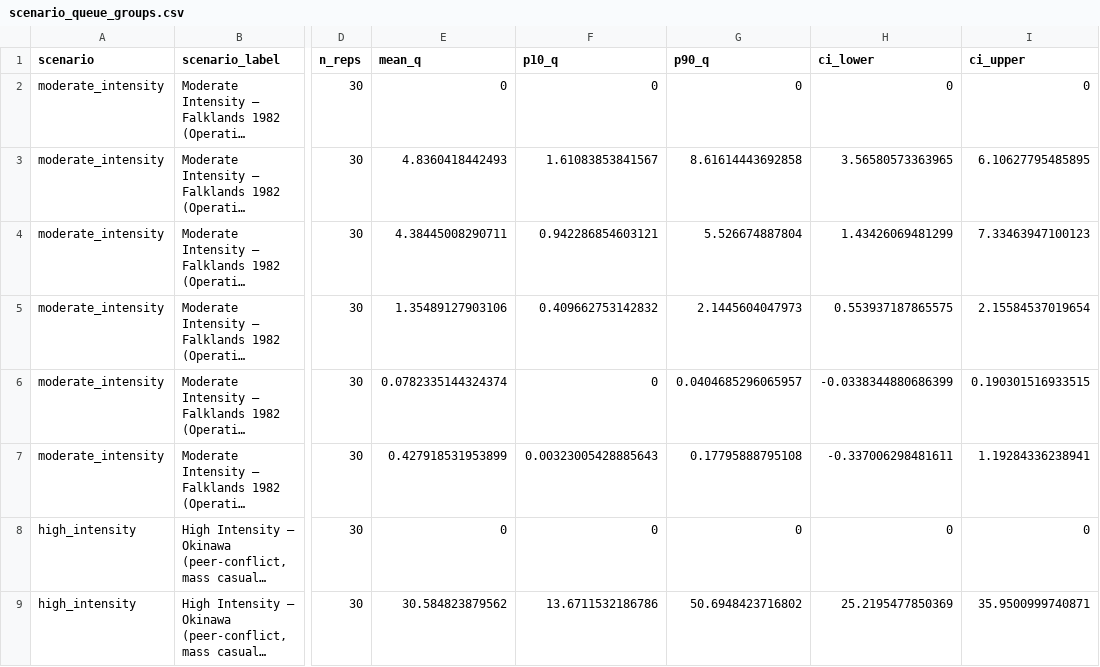
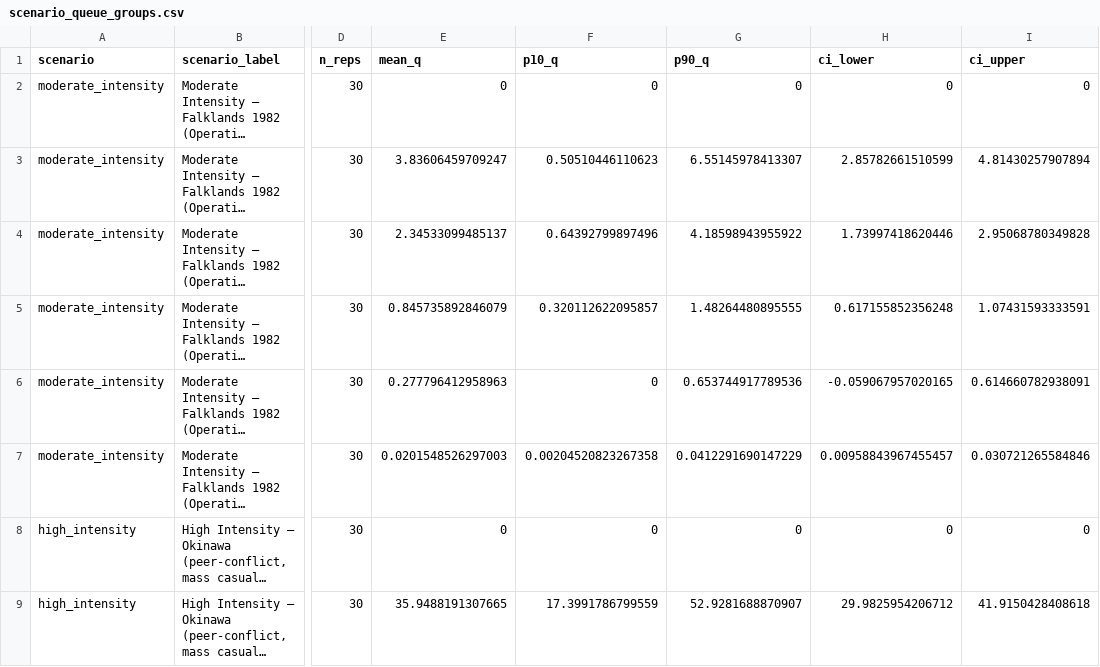
Before and after one commit to natosys/Battlefield-Casualty-Handling, a CSV file: data/scenarios/scenario_queue_groups.csv, drawn as a sheet; only a part is shown, gaps mark what is left out; long unchanged cells end in …; the diff covers the shown part only; the diff names each change by its address in the sheet, - before the commit and + after, or states it on an @@ line.

```diff
--- a/data/scenarios/scenario_queue_groups.csv
+++ b/data/scenarios/scenario_queue_groups.csv
-E3 (mean_q): 4.8360418442493
+E3 (mean_q): 3.83606459709247
-F3 (p10_q): 1.61083853841567
+F3 (p10_q): 0.50510446110623
-G3 (p90_q): 8.61614443692858
+G3 (p90_q): 6.55145978413307
-H3 (ci_lower): 3.56580573363965
+H3 (ci_lower): 2.85782661510599
-I3 (ci_upper): 6.10627795485895
+I3 (ci_upper): 4.81430257907894
-E4 (mean_q): 4.38445008290711
+E4 (mean_q): 2.34533099485137
-F4 (p10_q): 0.942286854603121
+F4 (p10_q): 0.64392799897496
-G4 (p90_q): 5.526674887804
+G4 (p90_q): 4.18598943955922
-H4 (ci_lower): 1.43426069481299
+H4 (ci_lower): 1.73997418620446
-I4 (ci_upper): 7.33463947100123
+I4 (ci_upper): 2.95068780349828
-E5 (mean_q): 1.35489127903106
+E5 (mean_q): 0.845735892846079
-F5 (p10_q): 0.409662753142832
+F5 (p10_q): 0.320112622095857
-G5 (p90_q): 2.1445604047973
+G5 (p90_q): 1.48264480895555
-H5 (ci_lower): 0.553937187865575
+H5 (ci_lower): 0.617155852356248
-I5 (ci_upper): 2.15584537019654
+I5 (ci_upper): 1.07431593333591
-E6 (mean_q): 0.0782335144324374
+E6 (mean_q): 0.277796412958963
-G6 (p90_q): 0.0404685296065957
+G6 (p90_q): 0.653744917789536
-H6 (ci_lower): -0.0338344880686399
+H6 (ci_lower): -0.059067957020165
-I6 (ci_upper): 0.190301516933515
+I6 (ci_upper): 0.614660782938091
-E7 (mean_q): 0.427918531953899
+E7 (mean_q): 0.0201548526297003
-F7 (p10_q): 0.00323005428885643
+F7 (p10_q): 0.00204520823267358
-G7 (p90_q): 0.17795888795108
+G7 (p90_q): 0.0412291690147229
-H7 (ci_lower): -0.337006298481611
+H7 (ci_lower): 0.00958843967455457
-I7 (ci_upper): 1.19284336238941
+I7 (ci_upper): 0.030721265584846
-E9 (mean_q): 30.584823879562
+E9 (mean_q): 35.9488191307665
-F9 (p10_q): 13.6711532186786
+F9 (p10_q): 17.3991786799559
-G9 (p90_q): 50.6948423716802
+G9 (p90_q): 52.9281688870907
-H9 (ci_lower): 25.2195477850369
+H9 (ci_lower): 29.9825954206712
-I9 (ci_upper): 35.9500999740871
+I9 (ci_upper): 41.9150428408618
```
Also changed, not shown: 6 removed rows and 20 edited cells elsewhere in this file, data/scenarios/scenario_comparison_totals.csv, data/scenarios/scenario_transport_holders.csv, 4 other files.
